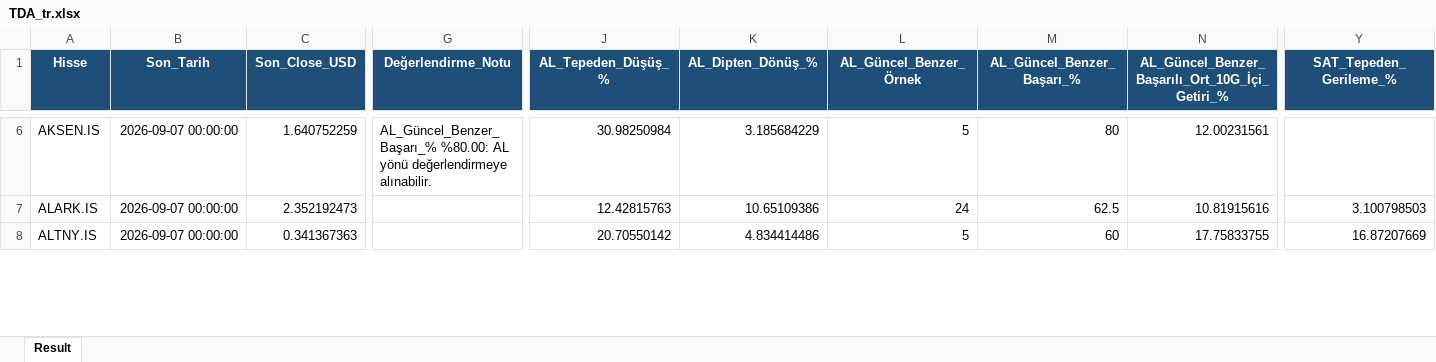
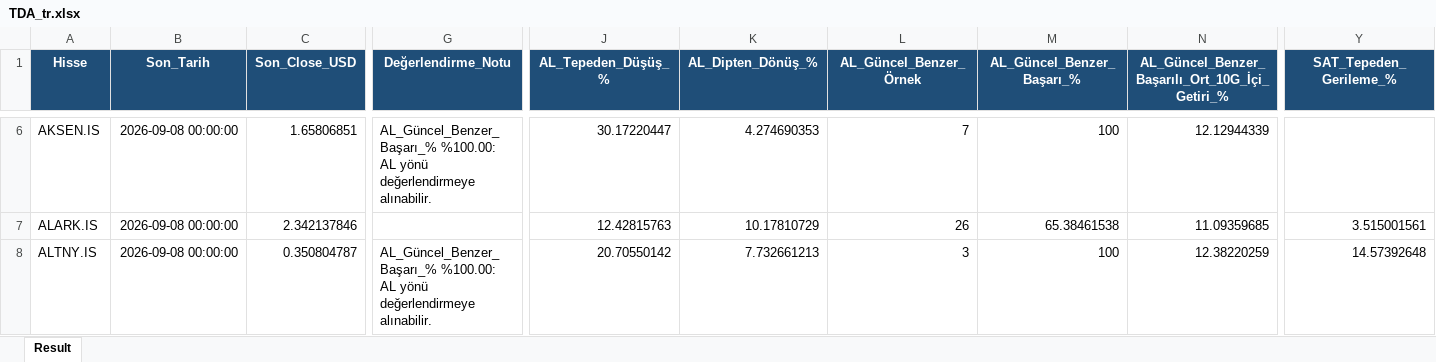
Before and after one commit to serkanche/portfoy, an Excel workbook: TDA_tr.xlsx, sheet Result, drawn as a sheet; only a part is shown, gaps mark what is left out; values as stored, in another font and other column widths than the file's, no borders; the diff covers the shown part only; the diff names each change by its address in the sheet, - before the commit and + after, or states it on an @@ line.

Commit message:
Güncelle: TDA_tr.xlsx

```diff
--- a/TDA_tr.xlsx (sheet Result)
+++ b/TDA_tr.xlsx (sheet Result)
-B6:B8 (Son_Tarih): 2026-09-07 00:00:00
+B6:B8 (Son_Tarih): 2026-09-08 00:00:00
-C6 (Son_Close_USD): 1.640752259
+C6 (Son_Close_USD): 1.65806851
-G6 (Değerlendirme_Notu): AL_Güncel_Benzer_Başarı_% %80.00: AL yönü…
+G6 (Değerlendirme_Notu): AL_Güncel_Benzer_Başarı_% %100.00: AL yönü…
-J6 (AL_Tepeden_Düşüş_%): 30.98250984
+J6 (AL_Tepeden_Düşüş_%): 30.17220447
-K6 (AL_Dipten_Dönüş_%): 3.185684229
+K6 (AL_Dipten_Dönüş_%): 4.274690353
-L6 (AL_Güncel_Benzer_Örnek): 5
+L6 (AL_Güncel_Benzer_Örnek): 7
-M6 (AL_Güncel_Benzer_Başarı_%): 80
+M6 (AL_Güncel_Benzer_Başarı_%): 100
-N6: 12.00231561
+N6: 12.12944339
-C7 (Son_Close_USD): 2.352192473
+C7 (Son_Close_USD): 2.342137846
-K7 (AL_Dipten_Dönüş_%): 10.65109386
+K7 (AL_Dipten_Dönüş_%): 10.17810729
-L7 (AL_Güncel_Benzer_Örnek): 24
+L7 (AL_Güncel_Benzer_Örnek): 26
-M7 (AL_Güncel_Benzer_Başarı_%): 62.5
+M7 (AL_Güncel_Benzer_Başarı_%): 65.38461538
-N7: 10.81915616
+N7: 11.09359685
-Y7 (SAT_Tepeden_Gerileme_%): 3.100798503
+Y7 (SAT_Tepeden_Gerileme_%): 3.515001561
-C8 (Son_Close_USD): 0.341367363
+C8 (Son_Close_USD): 0.350804787
-G8 (Değerlendirme_Notu): (empty)
+G8 (Değerlendirme_Notu): AL_Güncel_Benzer_Başarı_% %100.00: AL yönü değerlendirmeye alınabilir.
-K8 (AL_Dipten_Dönüş_%): 4.834414486
+K8 (AL_Dipten_Dönüş_%): 7.732661213
-L8 (AL_Güncel_Benzer_Örnek): 5
+L8 (AL_Güncel_Benzer_Örnek): 3
-M8 (AL_Güncel_Benzer_Başarı_%): 60
+M8 (AL_Güncel_Benzer_Başarı_%): 100
-N8: 17.75833755
+N8: 12.38220259
-Y8 (SAT_Tepeden_Gerileme_%): 16.87207669
+Y8 (SAT_Tepeden_Gerileme_%): 14.57392648
```
Also changed, not shown: 929 edited cells elsewhere in this sheet.
